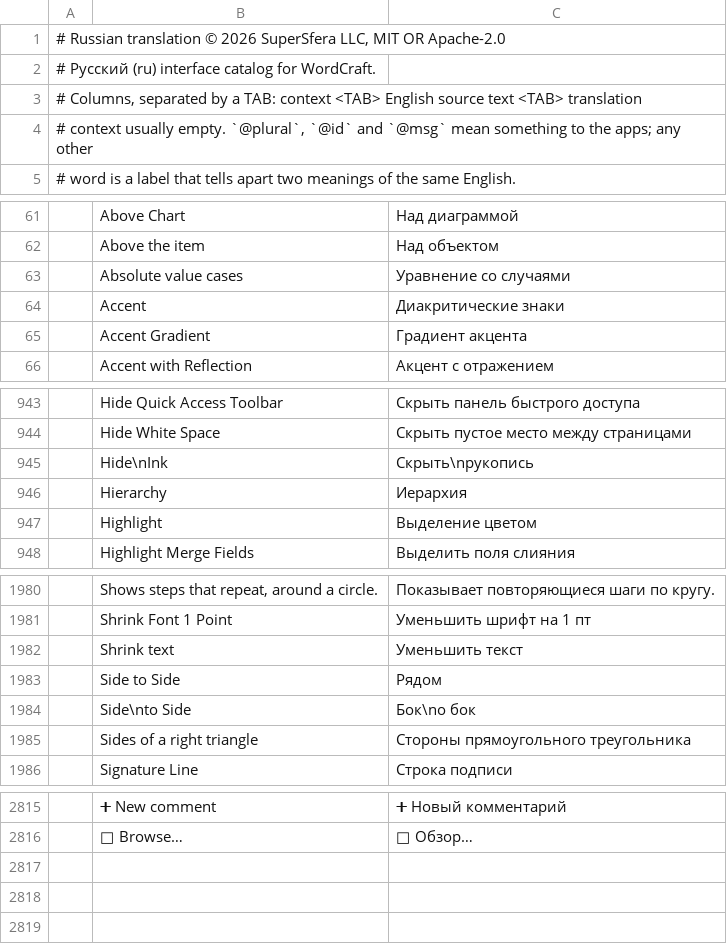
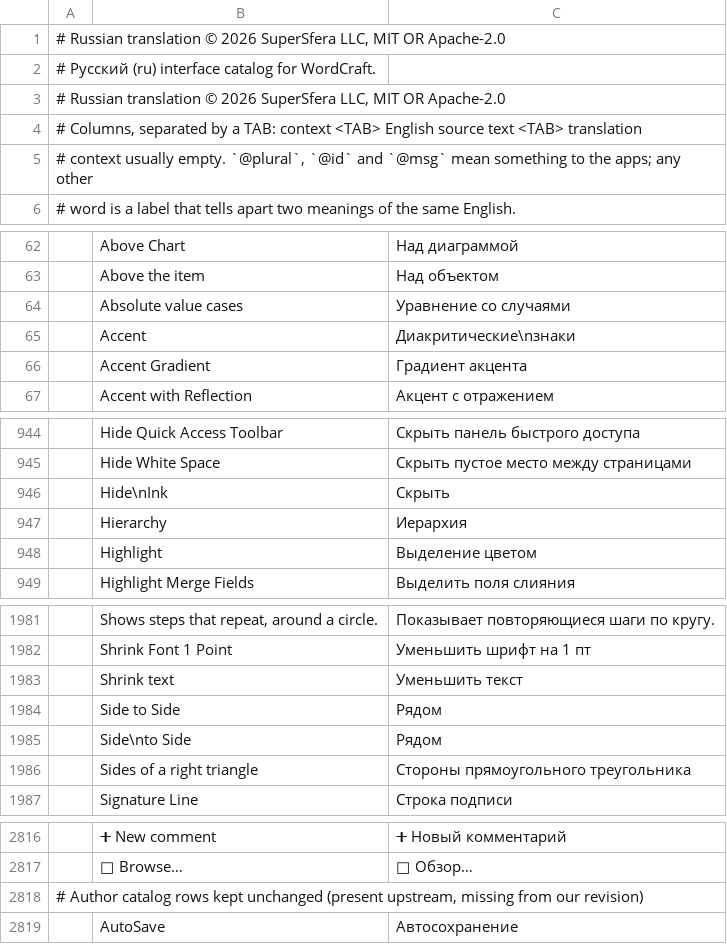
Before and after one commit to supersfera-online/artcraft-ru, a TSV file: translations/craft-i18n/locales/ru/wordcraft.tsv, drawn as a sheet; only a part is shown, gaps mark what is left out; addresses are those after the commit; the diff covers the shown part only; the diff names each change by its address in the sheet, - before the commit and + after, or states it on an @@ line.

Commit message:
Add AniCraft and WordCraft catalogs, the SoundCraft patch, and EffectCraft effects.
Copyright (c) 2026 SuperSfera LLC, MIT OR Apache-2.0.

```diff
--- a/translations/craft-i18n/locales/ru/wordcraft.tsv
+++ b/translations/craft-i18n/locales/ru/wordcraft.tsv
+row 3: # Russian translation © 2026 SuperSfera LLC, MIT OR Apache-2.0
-C65: Диакритические знаки
+C65: Диакритические\nзнаки
-C946: Скрыть\nрукопись
+C946: Скрыть
-C1985: Бок\nо бок
+C1985: Рядом
+row 2818: # Author catalog rows kept unchanged (present upstream, missing from our revision)
+row 2819:  | AutoSave | Автосохранение
```
Also changed, not shown: 1 edited cell elsewhere in this file, translations/craft-i18n/locales/ru/anicraft.tsv, 2 other files.
